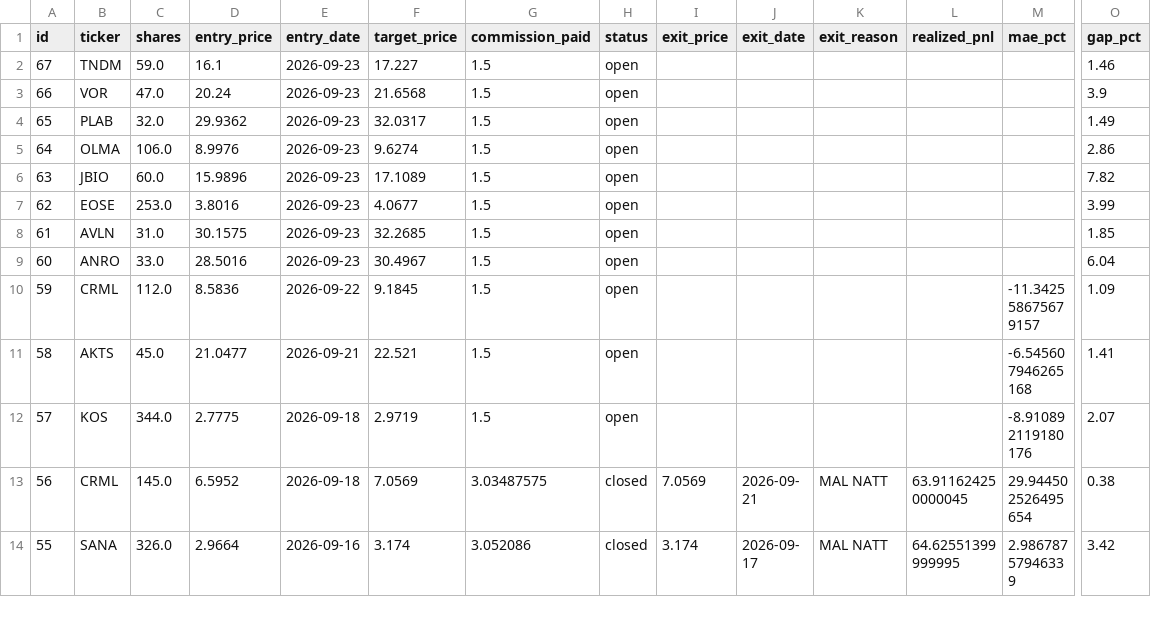
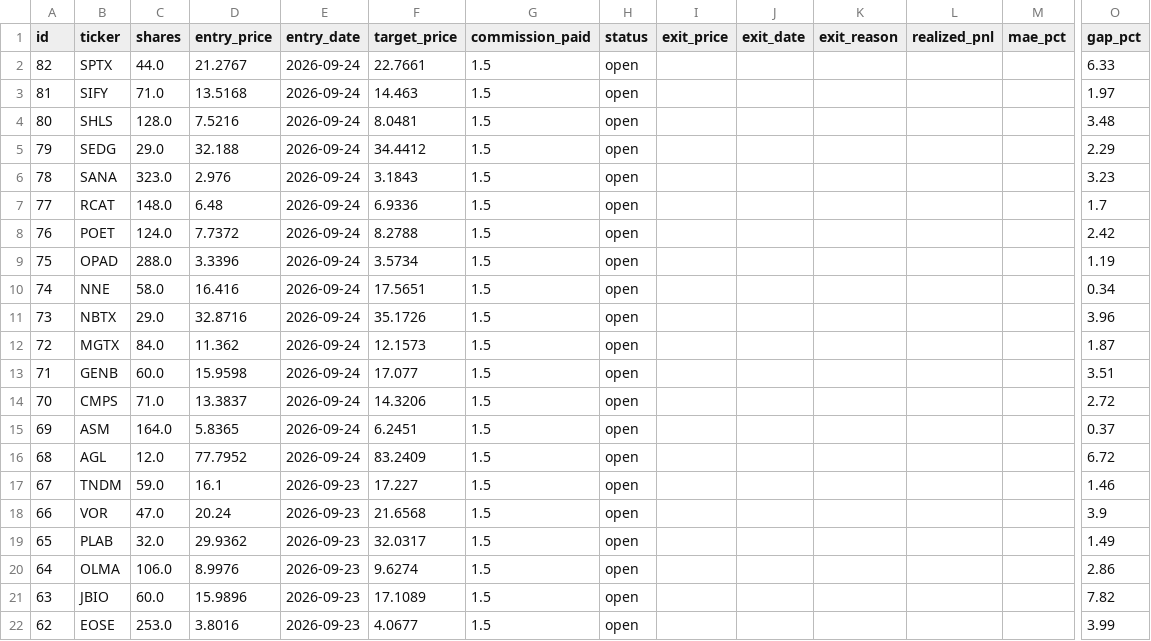
Before and after one commit to benjaminneilan16/small-cap, a CSV file: reports/positions_us.csv, drawn as a sheet; only a part is shown, gaps mark what is left out; the shorter side is filled out with more unchanged rows; rows hold the shown columns only; the diff names each change by its address in the sheet, - before the commit and + after, or states it on an @@ line.

```diff
--- a/reports/positions_us.csv
+++ b/reports/positions_us.csv
+row 2: 82 | SPTX | 44.0 | 21.2767 | 2026-09-24 | 22.7661 | 1.5 | open |  |  |  |  |  | 6.33
+row 3: 81 | SIFY | 71.0 | 13.5168 | 2026-09-24 | 14.463 | 1.5 | open |  |  |  |  |  | 1.97
+row 4: 80 | SHLS | 128.0 | 7.5216 | 2026-09-24 | 8.0481 | 1.5 | open |  |  |  |  |  | 3.48
+row 5: 79 | SEDG | 29.0 | 32.188 | 2026-09-24 | 34.4412 | 1.5 | open |  |  |  |  |  | 2.29
+row 6: 78 | SANA | 323.0 | 2.976 | 2026-09-24 | 3.1843 | 1.5 | open |  |  |  |  |  | 3.23
+row 7: 77 | RCAT | 148.0 | 6.48 | 2026-09-24 | 6.9336 | 1.5 | open |  |  |  |  |  | 1.7
+row 8: 76 | POET | 124.0 | 7.7372 | 2026-09-24 | 8.2788 | 1.5 | open |  |  |  |  |  | 2.42
+row 9: 75 | OPAD | 288.0 | 3.3396 | 2026-09-24 | 3.5734 | 1.5 | open |  |  |  |  |  | 1.19
+row 10: 74 | NNE | 58.0 | 16.416 | 2026-09-24 | 17.5651 | 1.5 | open |  |  |  |  |  | 0.34
+row 11: 73 | NBTX | 29.0 | 32.8716 | 2026-09-24 | 35.1726 | 1.5 | open |  |  |  |  |  | 3.96
+row 12: 72 | MGTX | 84.0 | 11.362 | 2026-09-24 | 12.1573 | 1.5 | open |  |  |  |  |  | 1.87
+row 13: 71 | GENB | 60.0 | 15.9598 | 2026-09-24 | 17.077 | 1.5 | open |  |  |  |  |  | 3.51
+row 14: 70 | CMPS | 71.0 | 13.3837 | 2026-09-24 | 14.3206 | 1.5 | open |  |  |  |  |  | 2.72
+row 15: 69 | ASM | 164.0 | 5.8365 | 2026-09-24 | 6.2451 | 1.5 | open |  |  |  |  |  | 0.37
+row 16: 68 | AGL | 12.0 | 77.7952 | 2026-09-24 | 83.2409 | 1.5 | open |  |  |  |  |  | 6.72
```
Also changed, not shown: reports/orders_us.csv, 2 other files.
